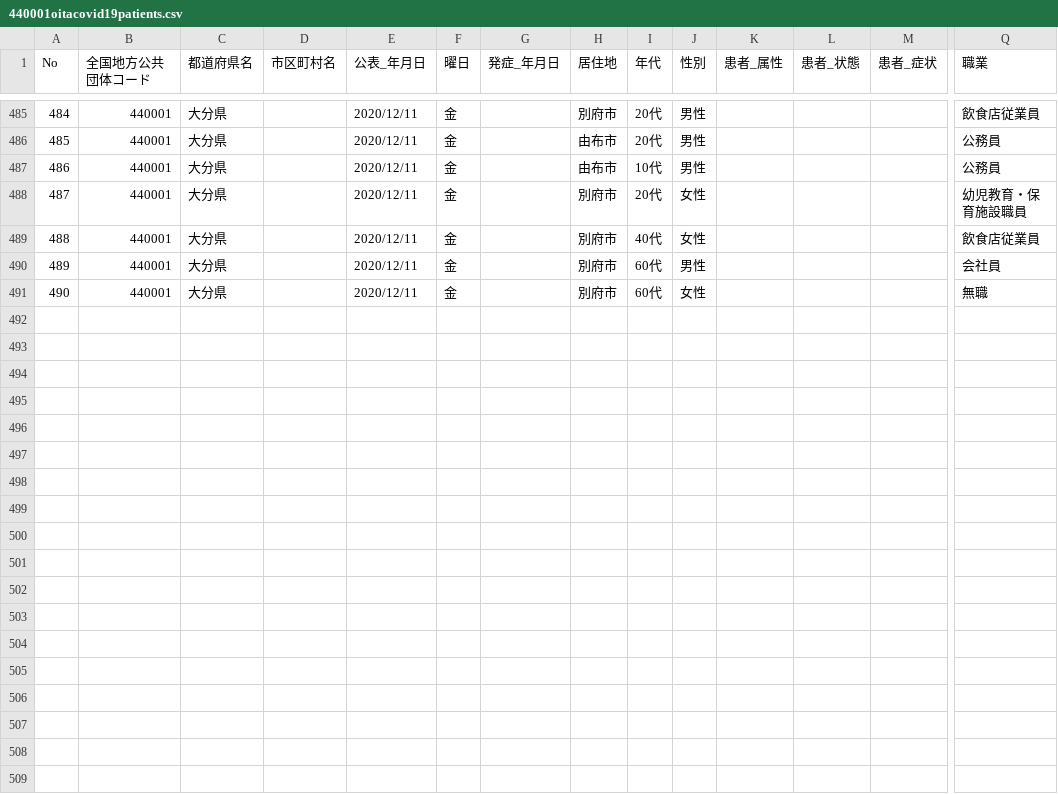
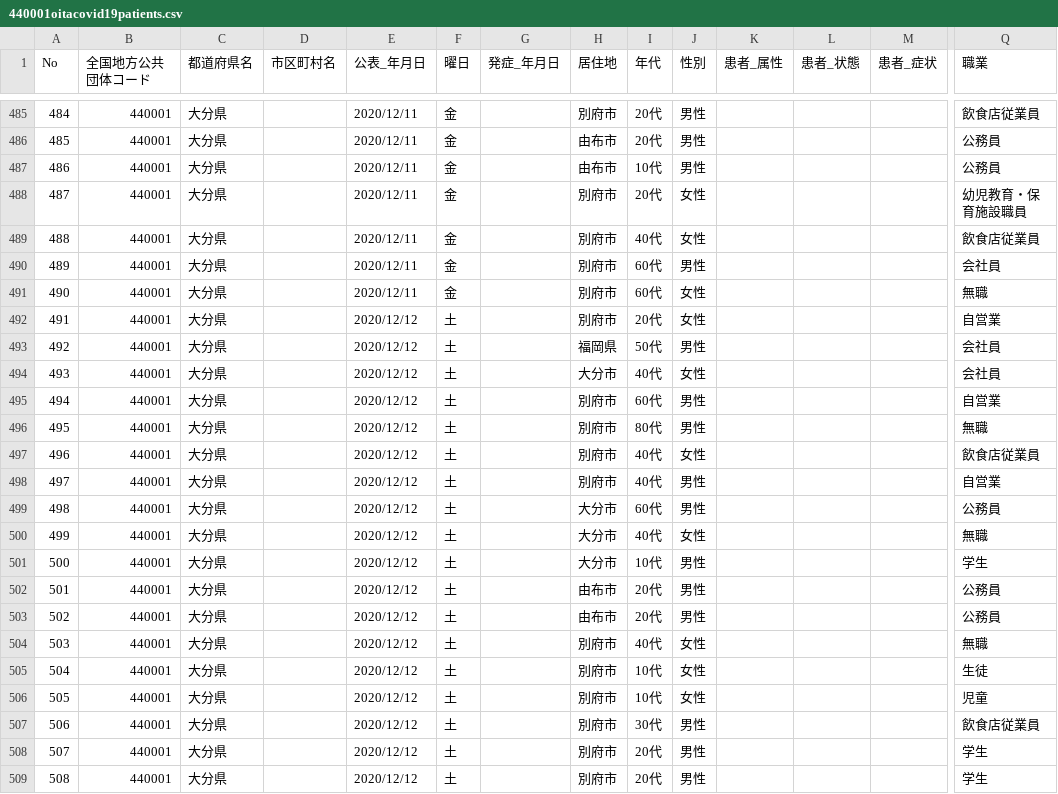
Before and after one commit to covid19-oita/data, a CSV file: csv/440001oitacovid19patients.csv, drawn as a sheet; only a part is shown, gaps mark what is left out; rows hold the shown columns only; the diff names each change by its address in the sheet, - before the commit and + after, or states it on an @@ line.

```diff
--- a/csv/440001oitacovid19patients.csv
+++ b/csv/440001oitacovid19patients.csv
+row 492: 491 | 440001 | 大分県 |  | 2020/12/12 | 土 |  | 別府市 | 20代 | 女性 |  |  |  | 自営業
+row 493: 492 | 440001 | 大分県 |  | 2020/12/12 | 土 |  | 福岡県 | 50代 | 男性 |  |  |  | 会社員
+row 494: 493 | 440001 | 大分県 |  | 2020/12/12 | 土 |  | 大分市 | 40代 | 女性 |  |  |  | 会社員
+row 495: 494 | 440001 | 大分県 |  | 2020/12/12 | 土 |  | 別府市 | 60代 | 男性 |  |  |  | 自営業
+row 496: 495 | 440001 | 大分県 |  | 2020/12/12 | 土 |  | 別府市 | 80代 | 男性 |  |  |  | 無職
+row 497: 496 | 440001 | 大分県 |  | 2020/12/12 | 土 |  | 別府市 | 40代 | 女性 |  |  |  | 飲食店従業員
+row 498: 497 | 440001 | 大分県 |  | 2020/12/12 | 土 |  | 別府市 | 40代 | 男性 |  |  |  | 自営業
+row 499: 498 | 440001 | 大分県 |  | 2020/12/12 | 土 |  | 大分市 | 60代 | 男性 |  |  |  | 公務員
+row 500: 499 | 440001 | 大分県 |  | 2020/12/12 | 土 |  | 大分市 | 40代 | 女性 |  |  |  | 無職
+row 501: 500 | 440001 | 大分県 |  | 2020/12/12 | 土 |  | 大分市 | 10代 | 男性 |  |  |  | 学生
+row 502: 501 | 440001 | 大分県 |  | 2020/12/12 | 土 |  | 由布市 | 20代 | 男性 |  |  |  | 公務員
+row 503: 502 | 440001 | 大分県 |  | 2020/12/12 | 土 |  | 由布市 | 20代 | 男性 |  |  |  | 公務員
+row 504: 503 | 440001 | 大分県 |  | 2020/12/12 | 土 |  | 別府市 | 40代 | 女性 |  |  |  | 無職
+row 505: 504 | 440001 | 大分県 |  | 2020/12/12 | 土 |  | 別府市 | 10代 | 女性 |  |  |  | 生徒
+row 506: 505 | 440001 | 大分県 |  | 2020/12/12 | 土 |  | 別府市 | 10代 | 女性 |  |  |  | 児童
+row 507: 506 | 440001 | 大分県 |  | 2020/12/12 | 土 |  | 別府市 | 30代 | 男性 |  |  |  | 飲食店従業員
+row 508: 507 | 440001 | 大分県 |  | 2020/12/12 | 土 |  | 別府市 | 20代 | 男性 |  |  |  | 学生
+row 509: 508 | 440001 | 大分県 |  | 2020/12/12 | 土 |  | 別府市 | 20代 | 男性 |  |  |  | 学生
```
Also changed, not shown: 3 other files.
